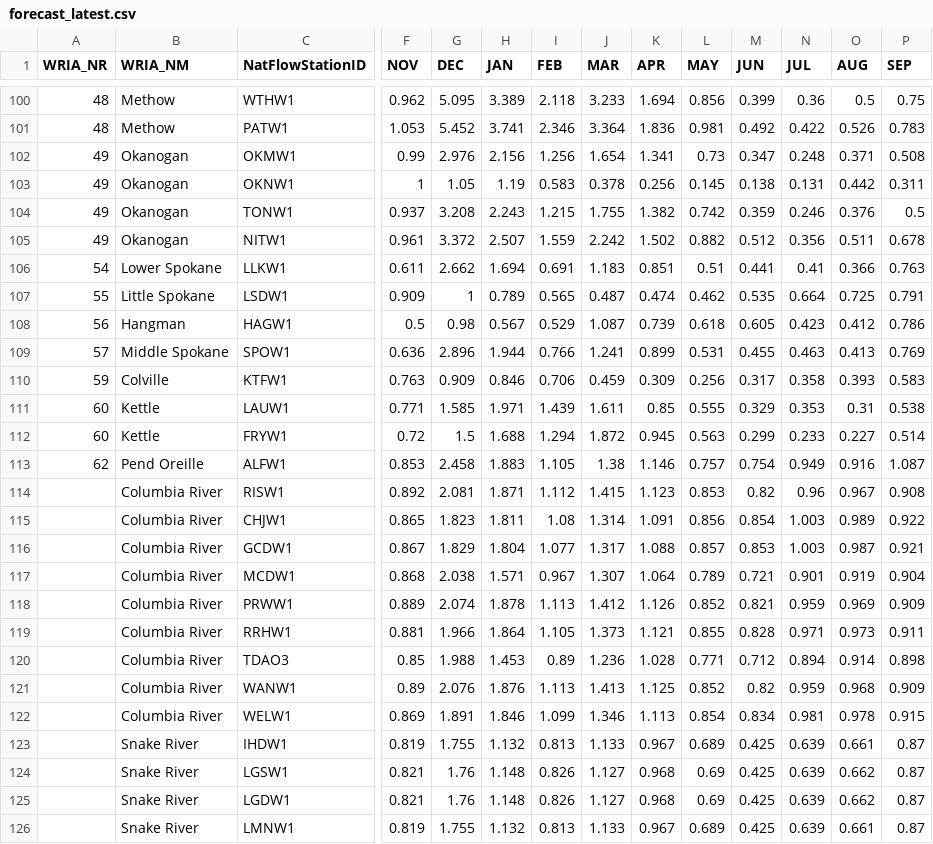
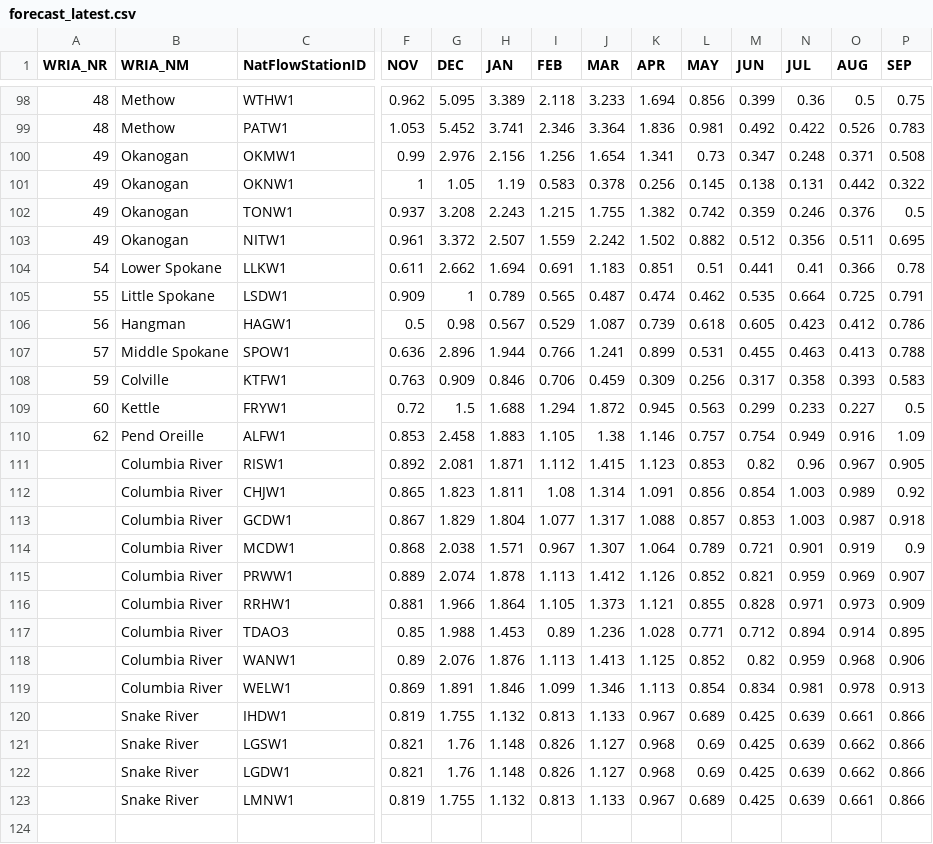
Before and after one commit to jeffmarti/monthly-forecast, a CSV file: data/forecast_latest.csv, drawn as a sheet; only a part is shown, gaps mark what is left out; removed rows and columns are numbered as before the commit, all else as after; rows hold the shown columns only; the diff covers the shown part only; the diff names each change by its address in the sheet, - before the commit and + after, or states it on an @@ line.

```diff
--- a/data/forecast_latest.csv
+++ b/data/forecast_latest.csv
-P101 (SEP): 0.311
+P101 (SEP): 0.322
-P103 (SEP): 0.678
+P103 (SEP): 0.695
-P104 (SEP): 0.763
+P104 (SEP): 0.78
-P107 (SEP): 0.769
+P107 (SEP): 0.788
-row 111: 60 | Kettle | LAUW1 | 0.771 | 1.585 | 1.971 | 1.439 | 1.611 | 0.85 | 0.555 | 0.329 | 0.353 | 0.31 | 0.538
-P109 (SEP): 0.514
+P109 (SEP): 0.5
-P110 (SEP): 1.087
+P110 (SEP): 1.09
-P111 (SEP): 0.908
+P111 (SEP): 0.905
-P112 (SEP): 0.922
+P112 (SEP): 0.92
-P113 (SEP): 0.921
+P113 (SEP): 0.918
-P114 (SEP): 0.904
+P114 (SEP): 0.9
-P115 (SEP): 0.909
+P115 (SEP): 0.907
-P116 (SEP): 0.911
+P116 (SEP): 0.909
-P117 (SEP): 0.898
+P117 (SEP): 0.895
-P118 (SEP): 0.909
+P118 (SEP): 0.906
-P119 (SEP): 0.915
+P119 (SEP): 0.913
-P120:P123 (SEP): 0.87
+P120:P123 (SEP): 0.866
```
Also changed, not shown: 1 added row, 3 removed rows and 57 edited cells elsewhere in this file, 2 other files.
